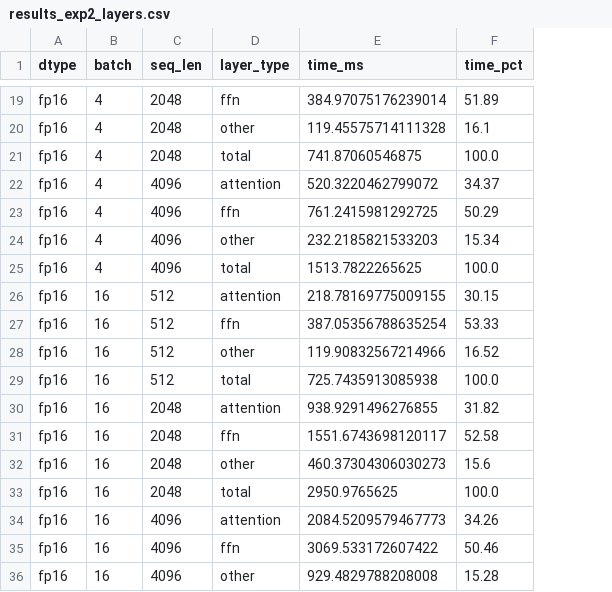
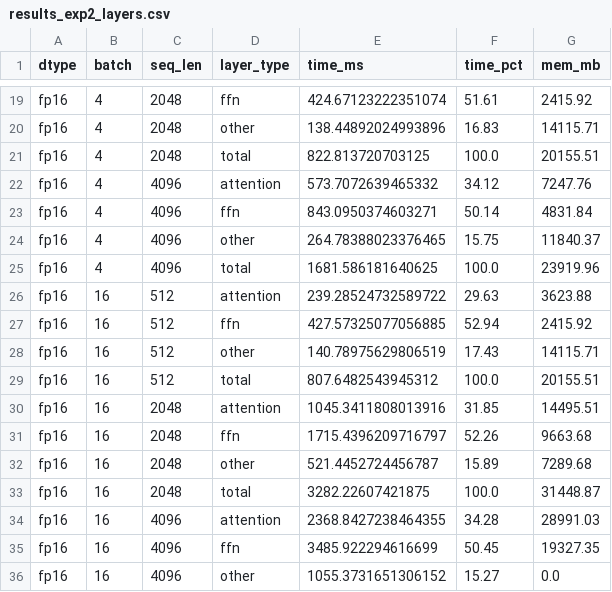
Before and after one commit to madisonTeague/ml_hardware_profiling, a CSV file: weight_quant/results_exp2_layers.csv, drawn as a sheet; only a part is shown, gaps mark what is left out; the diff covers the shown part only; the diff names each change by its address in the sheet, - before the commit and + after, or states it on an @@ line.

```diff
--- a/weight_quant/results_exp2_layers.csv
+++ b/weight_quant/results_exp2_layers.csv
+column G (mem_mb), rows 19-36: 2415.92 | 14115.71 | 20155.51 | 7247.76 | 4831.84 | 11840.37 | 23919.96 | 3623.88 | 2415.92 | 14115.71 | 20155.51 | 14495.51 | 9663.68 | 7289.68 | 31448.87 | 28991.03 | 19327.35 | 0.0
-E19 (time_ms): 384.97075176239014
+E19 (time_ms): 424.67123222351074
-F19 (time_pct): 51.89
+F19 (time_pct): 51.61
-E20 (time_ms): 119.45575714111328
+E20 (time_ms): 138.44892024993896
-F20 (time_pct): 16.1
+F20 (time_pct): 16.83
-E21 (time_ms): 741.87060546875
+E21 (time_ms): 822.813720703125
-E22 (time_ms): 520.3220462799072
+E22 (time_ms): 573.7072639465332
-F22 (time_pct): 34.37
+F22 (time_pct): 34.12
-E23 (time_ms): 761.2415981292725
+E23 (time_ms): 843.0950374603271
-F23 (time_pct): 50.29
+F23 (time_pct): 50.14
-E24 (time_ms): 232.2185821533203
+E24 (time_ms): 264.78388023376465
-F24 (time_pct): 15.34
+F24 (time_pct): 15.75
-E25 (time_ms): 1513.7822265625
+E25 (time_ms): 1681.586181640625
-E26 (time_ms): 218.78169775009155
+E26 (time_ms): 239.28524732589722
-F26 (time_pct): 30.15
+F26 (time_pct): 29.63
-E27 (time_ms): 387.05356788635254
+E27 (time_ms): 427.57325077056885
-F27 (time_pct): 53.33
+F27 (time_pct): 52.94
-E28 (time_ms): 119.90832567214966
+E28 (time_ms): 140.78975629806519
-F28 (time_pct): 16.52
+F28 (time_pct): 17.43
-E29 (time_ms): 725.7435913085938
+E29 (time_ms): 807.6482543945312
-E30 (time_ms): 938.9291496276855
+E30 (time_ms): 1045.3411808013916
-F30 (time_pct): 31.82
+F30 (time_pct): 31.85
-E31 (time_ms): 1551.6743698120117
+E31 (time_ms): 1715.4396209716797
-F31 (time_pct): 52.58
+F31 (time_pct): 52.26
-E32 (time_ms): 460.37304306030273
+E32 (time_ms): 521.4452724456787
-F32 (time_pct): 15.6
+F32 (time_pct): 15.89
-E33 (time_ms): 2950.9765625
+E33 (time_ms): 3282.22607421875
-E34 (time_ms): 2084.5209579467773
+E34 (time_ms): 2368.8427238464355
-F34 (time_pct): 34.26
+F34 (time_pct): 34.28
-E35 (time_ms): 3069.533172607422
+E35 (time_ms): 3485.922294616699
-F35 (time_pct): 50.46
+F35 (time_pct): 50.45
-E36 (time_ms): 929.4829788208008
+E36 (time_ms): 1055.3731651306152
-F36 (time_pct): 15.28
+F36 (time_pct): 15.27
```
Also changed, not shown: 94 edited cells elsewhere in this file, 30 other files.
